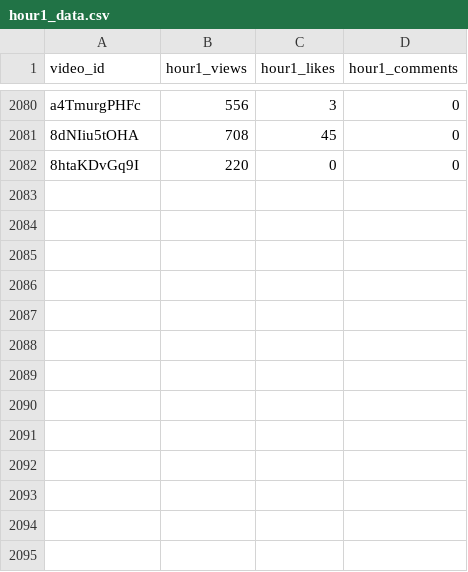
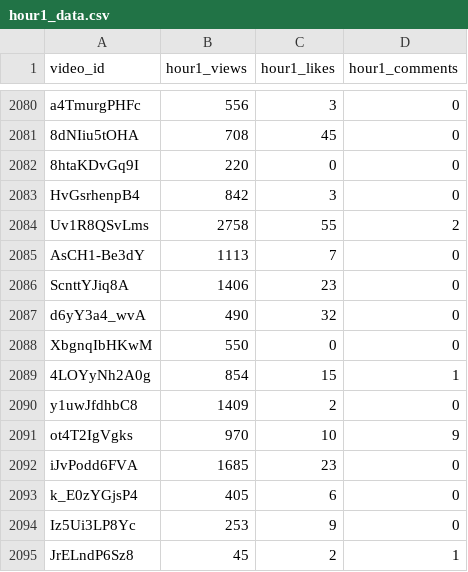
Before and after one commit to jaskiratkalra26/Youtube-Data-Extraction-Pipeline, a CSV file: hour1_data.csv, drawn as a sheet; only a part is shown, gaps mark what is left out; the diff names each change by its address in the sheet, - before the commit and + after, or states it on an @@ line.

```diff
--- a/hour1_data.csv
+++ b/hour1_data.csv
+row 2083: HvGsrhenpB4 | 842 | 3 | 0
+row 2084: Uv1R8QSvLms | 2758 | 55 | 2
+row 2085: AsCH1-Be3dY | 1113 | 7 | 0
+row 2086: ScnttYJiq8A | 1406 | 23 | 0
+row 2087: d6yY3a4_wvA | 490 | 32 | 0
+row 2088: XbgnqIbHKwM | 550 | 0 | 0
+row 2089: 4LOYyNh2A0g | 854 | 15 | 1
+row 2090: y1uwJfdhbC8 | 1409 | 2 | 0
+row 2091: ot4T2IgVgks | 970 | 10 | 9
+row 2092: iJvPodd6FVA | 1685 | 23 | 0
+row 2093: k_E0zYGjsP4 | 405 | 6 | 0
+row 2094: Iz5Ui3LP8Yc | 253 | 9 | 0
+row 2095: JrELndP6Sz8 | 45 | 2 | 1
```
Also changed, not shown: pending_videos.csv, static_data.csv.
